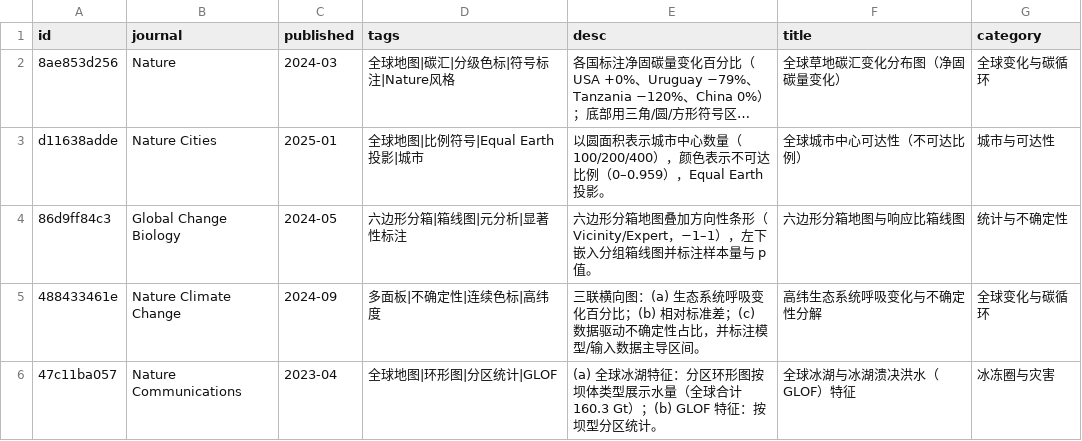
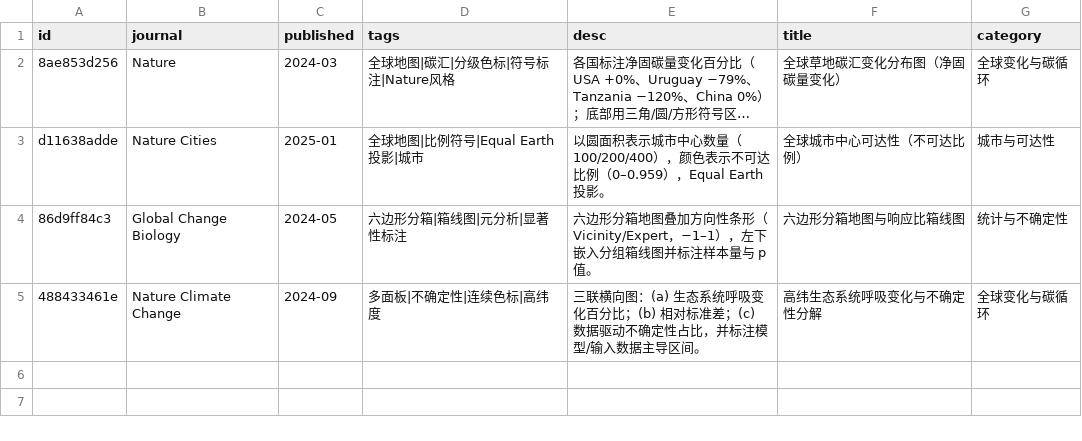
Before and after one commit to zbhgis/GeoSciPlot, a CSV file: meta/titles.csv, drawn as a sheet; long unchanged cells end in …; the diff names each change by its address in the sheet, - before the commit and + after, or states it on an @@ line.

```diff
--- a/meta/titles.csv
+++ b/meta/titles.csv
-row 6: 47c11ba057 | Nature Communications | 2023-04 | 全球地图|环形图|分区统计|GLOF | (a) 全球冰湖特征：分区环形图按坝体类型展示水量（全球合计 160.3 Gt）；(b) GLOF 特征：按坝型分区统计。 | 全球冰湖与冰湖溃决洪水（GLOF）特征 | 冰冻圈与灾害
```
Also changed, not shown: 3 other files.
